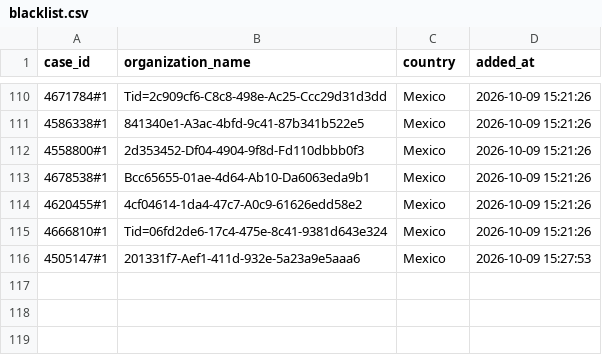
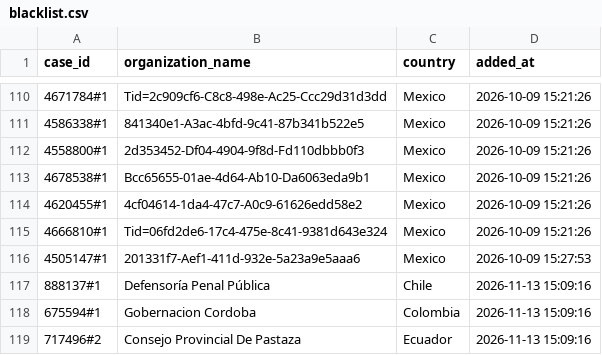
Before and after one commit to Jesus-Ameneiro/Smartflow-Listmaker, a CSV file: history_comparator/blacklist.csv, drawn as a sheet; only a part is shown, gaps mark what is left out; the diff names each change by its address in the sheet, - before the commit and + after, or states it on an @@ line.

Commit message:
Update comparator blacklist

```diff
--- a/history_comparator/blacklist.csv
+++ b/history_comparator/blacklist.csv
+row 117: 888137#1 | Defensoría Penal Pública | Chile | 2026-11-13 15:09:16
+row 118: 675594#1 | Gobernacion Cordoba | Colombia | 2026-11-13 15:09:16
+row 119: 717496#2 | Consejo Provincial De Pastaza | Ecuador | 2026-11-13 15:09:16
```
